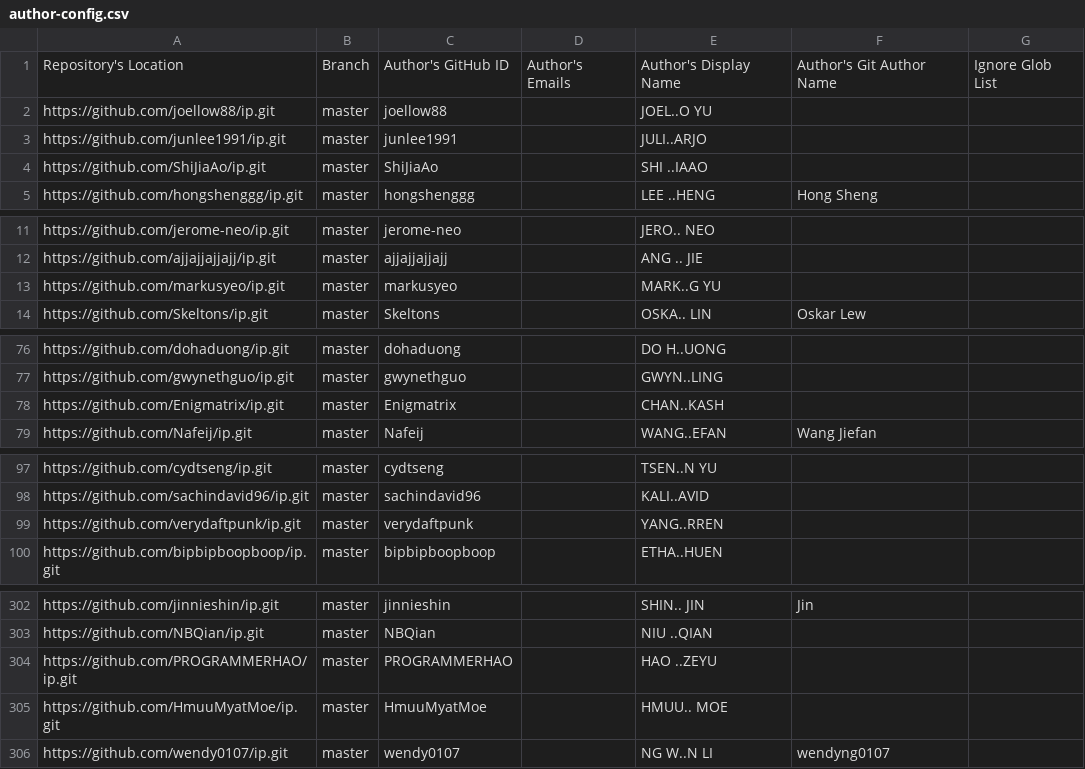
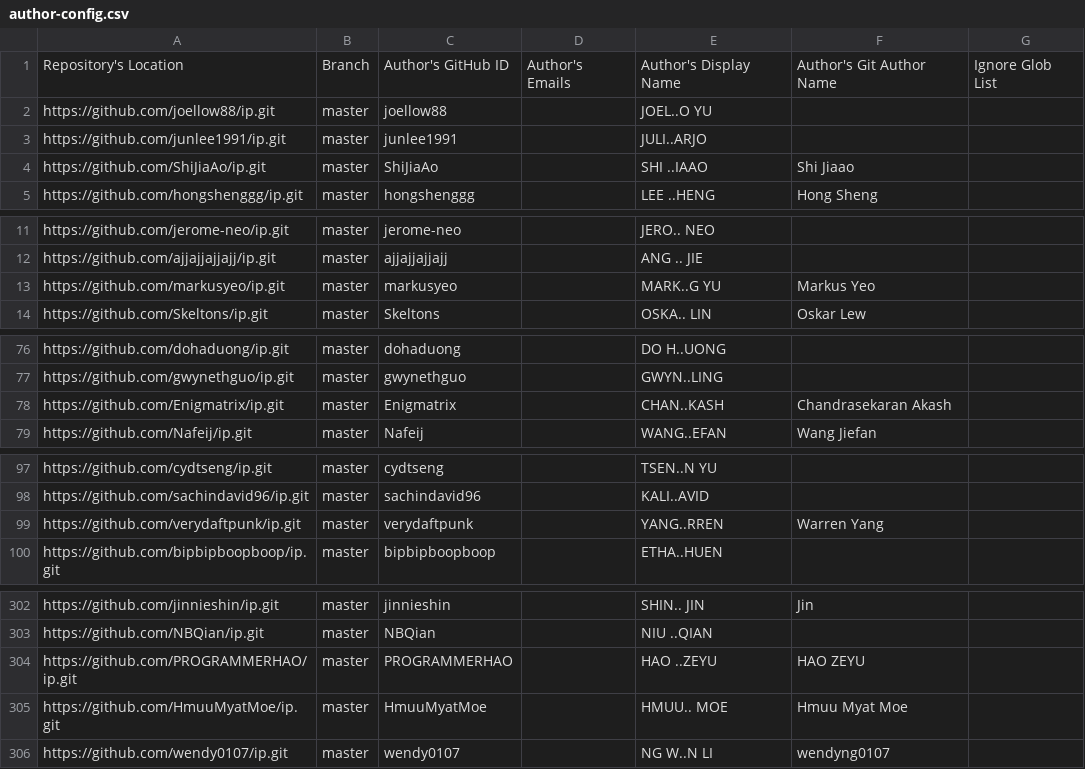
Before and after one commit to nus-cs2103-AY2223S2/ip-dashboard, a CSV file: configs/author-config.csv, drawn as a sheet; only a part is shown, gaps mark what is left out; the diff covers the shown part only.

```diff
--- a/configs/author-config.csv
+++ b/configs/author-config.csv
@@ -3,3 +3,3 @@ https://github.com/joellow88/ip.git,master,joellow88,,JOEL..O YU,,
 https://github.com/junlee1991/ip.git,master,junlee1991,,JULI..ARJO,,
-https://github.com/ShiJiaAo/ip.git,master,ShiJiaAo,,SHI ..IAAO,,
+https://github.com/ShiJiaAo/ip.git,master,ShiJiaAo,,SHI ..IAAO,Shi Jiaao,
 https://github.com/hongshenggg/ip.git,master,hongshenggg,,LEE ..HENG,Hong Sheng,
@@ -12,3 +12,3 @@ https://github.com/jerome-neo/ip.git,master,jerome-neo,,JERO.. NEO,,
 https://github.com/ajjajjajjajj/ip.git,master,ajjajjajjajj,,ANG .. JIE,,
-https://github.com/markusyeo/ip.git,master,markusyeo,,MARK..G YU,,
+https://github.com/markusyeo/ip.git,master,markusyeo,,MARK..G YU,Markus Yeo,
 https://github.com/Skeltons/ip.git,master,Skeltons,,OSKA.. LIN,Oskar Lew,
@@ -77,3 +77,3 @@ https://github.com/dohaduong/ip.git,master,dohaduong,,DO H..UONG,,
 https://github.com/gwynethguo/ip.git,master,gwynethguo,,GWYN..LING,,
-https://github.com/Enigmatrix/ip.git,master,Enigmatrix,,CHAN..KASH,,
+https://github.com/Enigmatrix/ip.git,master,Enigmatrix,,CHAN..KASH,Chandrasekaran Akash,
 https://github.com/Nafeij/ip.git,master,Nafeij,,WANG..EFAN,Wang Jiefan,
@@ -98,3 +98,3 @@ https://github.com/cydtseng/ip.git,master,cydtseng,,TSEN..N YU,,
 https://github.com/sachindavid96/ip.git,master,sachindavid96,,KALI..AVID,,
-https://github.com/verydaftpunk/ip.git,master,verydaftpunk,,YANG..RREN,,
+https://github.com/verydaftpunk/ip.git,master,verydaftpunk,,YANG..RREN,Warren Yang,
 https://github.com/bipbipboopboop/ip.git,master,bipbipboopboop,,ETHA..HUEN,,
@@ -303,4 +303,4 @@ https://github.com/jinnieshin/ip.git,master,jinnieshin,,SHIN.. JIN,Jin,
 https://github.com/NBQian/ip.git,master,NBQian,,NIU ..QIAN,,
-https://github.com/PROGRAMMERHAO/ip.git,master,PROGRAMMERHAO,,HAO ..ZEYU,,
-https://github.com/HmuuMyatMoe/ip.git,master,HmuuMyatMoe,,HMUU.. MOE,,
+https://github.com/PROGRAMMERHAO/ip.git,master,PROGRAMMERHAO,,HAO ..ZEYU,HAO ZEYU,
+https://github.com/HmuuMyatMoe/ip.git,master,HmuuMyatMoe,,HMUU.. MOE,Hmuu Myat Moe,
 https://github.com/wendy0107/ip.git,master,wendy0107,,NG W..N LI,wendyng0107,
```
Also changed, not shown: 1 added row and 23 edited cells elsewhere in this file, configs/repo-config.csv.
